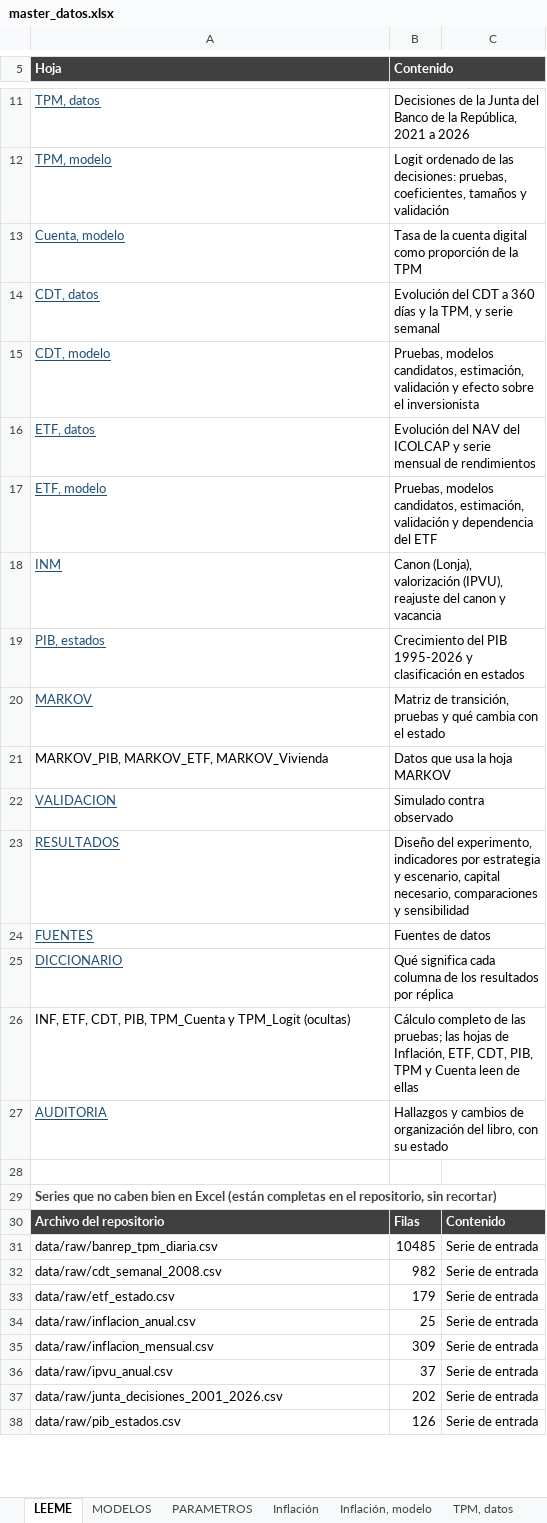
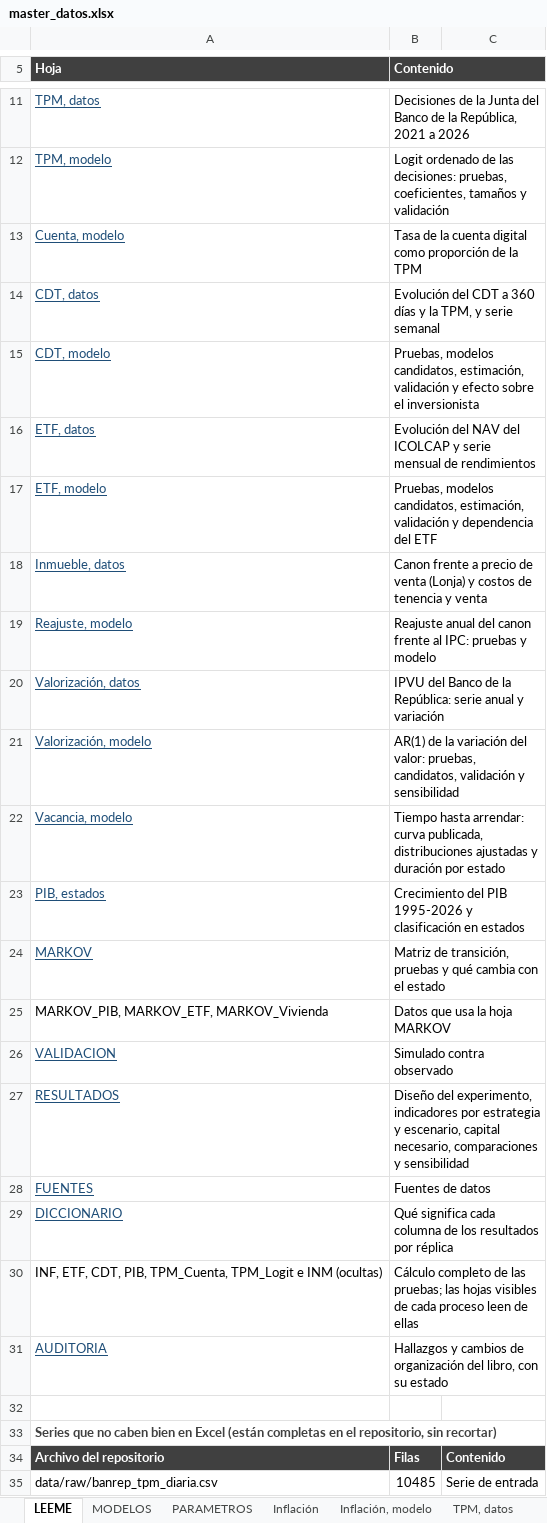
Before and after one commit to Samuek9/trabajo-final-simulacion, an Excel workbook: data/master_datos.xlsx, sheet LEEME, drawn as a sheet; only a part is shown, gaps mark what is left out; the shorter side is filled out with more unchanged rows; values as stored, in another font and other column widths than the file's, no borders; removed rows and columns are numbered as before the commit, all else as after; the diff names each change by its address in the sheet, - before the commit and + after, or states it on an @@ line.

```diff
--- a/data/master_datos.xlsx (sheet LEEME)
+++ b/data/master_datos.xlsx (sheet LEEME)
-row 18: INM | Canon (Lonja), valorización (IPVU), reajuste del canon y vacancia
+row 18: Inmueble, datos | Canon frente a precio de venta (Lonja) y costos de tenencia y venta
+row 19: Reajuste, modelo | Reajuste anual del canon frente al IPC: pruebas y modelo
+row 20: Valorización, datos | IPVU del Banco de la República: serie anual y variación
+row 21: Valorización, modelo | AR(1) de la variación del valor: pruebas, candidatos, validación y sensibilidad
+row 22: Vacancia, modelo | Tiempo hasta arrendar: curva publicada, distribuciones ajustadas y duración por estado
-row 26: INF, ETF, CDT, PIB, TPM_Cuenta y TPM_Logit (ocultas) | Cálculo completo de las pruebas; las hojas de Inflación, ETF, CDT, PIB, TPM y Cuenta leen de ellas
+row 30: INF, ETF, CDT, PIB, TPM_Cuenta, TPM_Logit e INM (ocultas) | Cálculo completo de las pruebas; las hojas visibles de cada proceso leen de ellas
```
Also changed, not shown: sheet AUDITORIA, other sheet tabs, charts or pictures, 2 other files.
